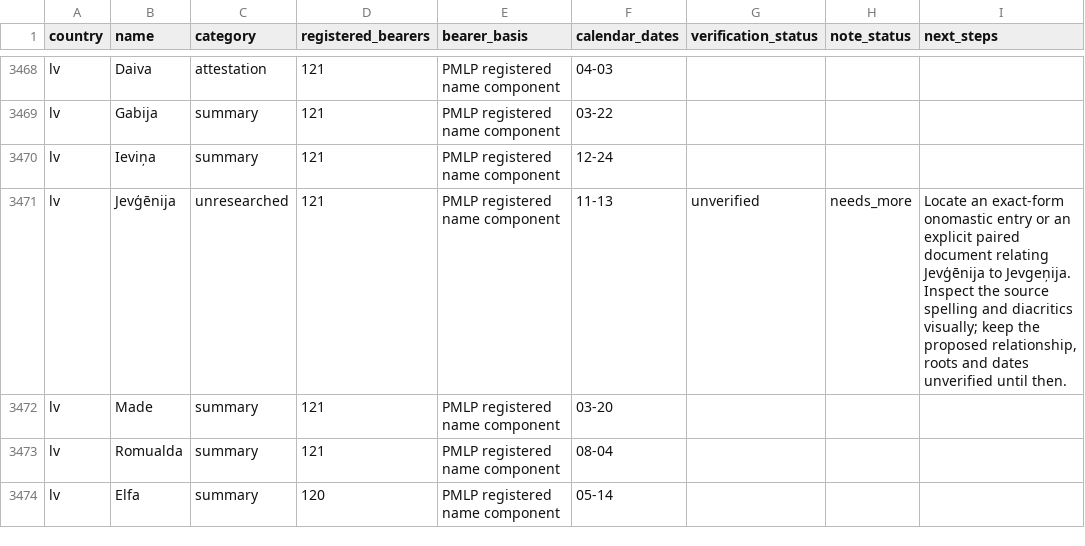
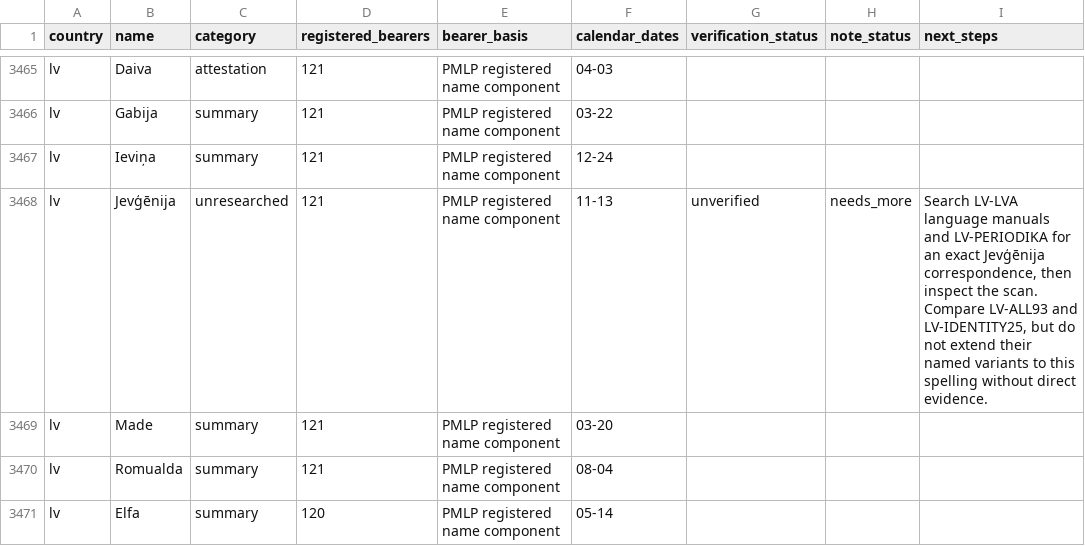
Before and after one commit to nimda5/baltic-widgets, a CSV file: research/namedays/backlog.csv, drawn as a sheet; only a part is shown, gaps mark what is left out; the diff covers the shown part only.

Commit message:
Recheck November name hypotheses and document research sources

```diff
--- a/research/namedays/backlog.csv
+++ b/research/namedays/backlog.csv
@@ -3470,3 +3467,3 @@ lv,Gabija,summary,121,PMLP registered name component,03-22,,,
 lv,Ieviņa,summary,121,PMLP registered name component,12-24,,,
-lv,Jevģēnija,unresearched,121,PMLP registered name component,11-13,unverified,needs_more,"Locate an exact-form onomastic entry or an explicit paired document relating Jevģēnija to Jevgeņija. Inspect the source spelling and diacritics visually; keep the proposed relationship, roots and dates unverified until then."
+lv,Jevģēnija,unresearched,121,PMLP registered name component,11-13,unverified,needs_more,"Search LV-LVA language manuals and LV-PERIODIKA for an exact Jevģēnija correspondence, then inspect the scan. Compare LV-ALL93 and LV-IDENTITY25, but do not extend their named variants to this spelling without direct evidence."
 lv,Made,summary,121,PMLP registered name component,03-20,,,
```
Also changed, not shown: 4 removed rows and 18 edited cells elsewhere in this file, research/namedays/date-queue.csv, 28 other files.
